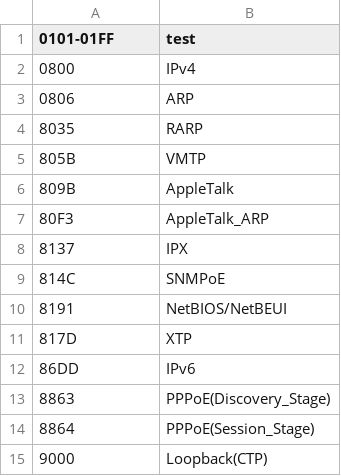
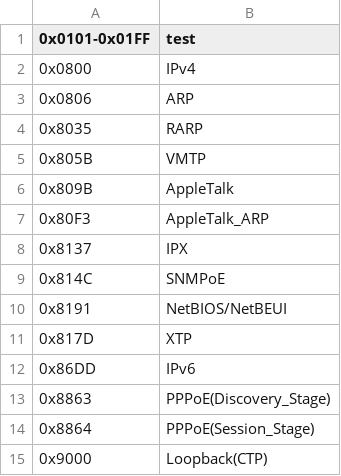
Before and after one commit to Ciruela-Xcyba17her/pcap_analyser_by_ciruela, a CSV file: data/eth_type.csv, drawn as a sheet.

Commit message:
added "0x" to each heads.

```diff
--- a/data/eth_type.csv
+++ b/data/eth_type.csv
@@ -1,15 +1,15 @@
-0101-01FF,test
-0800,IPv4
-0806,ARP
-8035,RARP
-805B,VMTP
-809B,AppleTalk
-80F3,AppleTalk_ARP
-8137,IPX
-814C,SNMPoE
-8191,NetBIOS/NetBEUI
-817D,XTP
-86DD,IPv6
-8863,PPPoE(Discovery_Stage)
-8864,PPPoE(Session_Stage)
-9000,Loopback(CTP)
+0x0101-0x01FF,test
+0x0800,IPv4
+0x0806,ARP
+0x8035,RARP
+0x805B,VMTP
+0x809B,AppleTalk
+0x80F3,AppleTalk_ARP
+0x8137,IPX
+0x814C,SNMPoE
+0x8191,NetBIOS/NetBEUI
+0x817D,XTP
+0x86DD,IPv6
+0x8863,PPPoE(Discovery_Stage)
+0x8864,PPPoE(Session_Stage)
+0x9000,Loopback(CTP)
```
